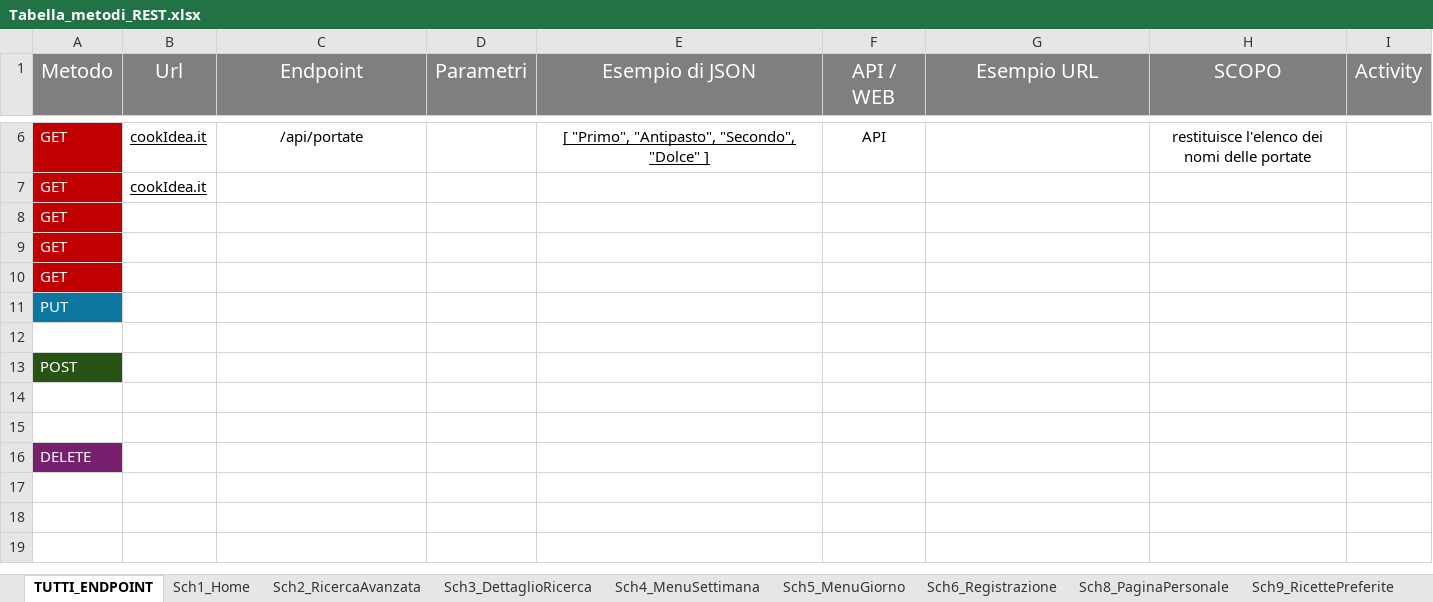
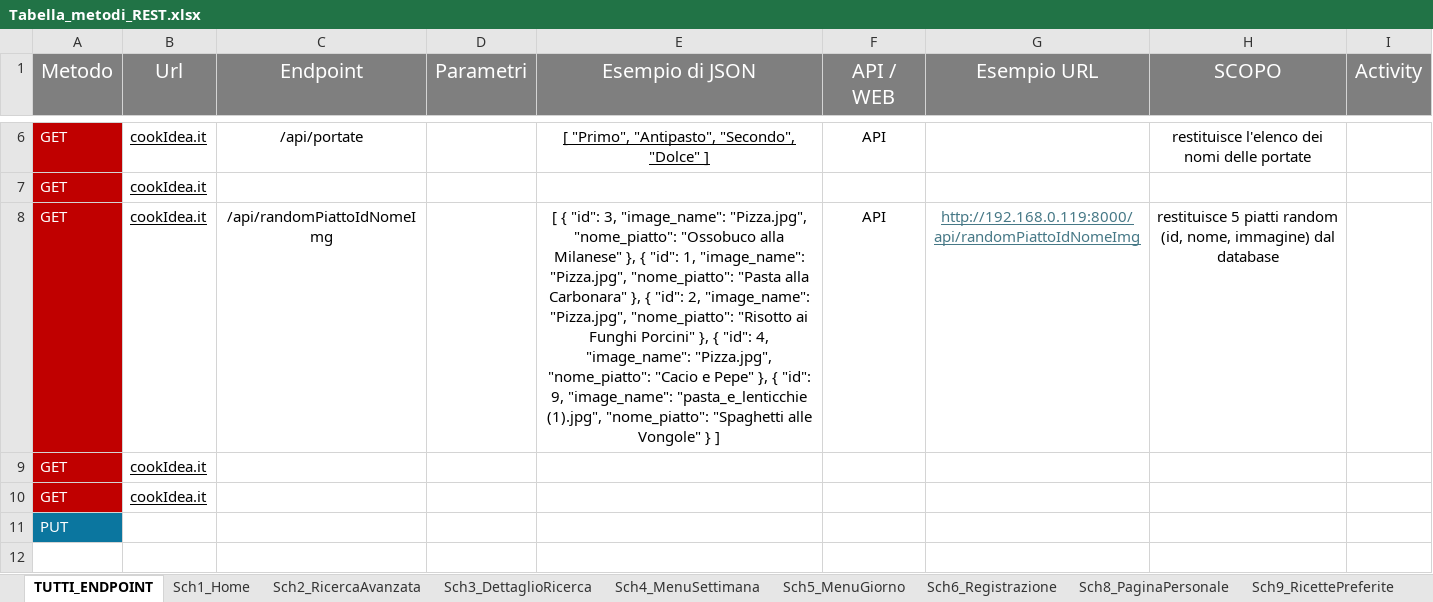
Before and after one commit to An4i3s/Progetto_IFTS, an Excel workbook: Documentazione/Tabella_metodi_REST.xlsx, sheet TUTTI_ENDPOINT, drawn as a sheet; only a part is shown, gaps mark what is left out; the shorter side is filled out with more unchanged rows; values as stored, in another font and other column widths than the file's, no borders; removed rows and columns are numbered as before the commit, all else as after; the diff names each change by its address in the sheet, - before the commit and + after, or states it on an @@ line.

Commit message:
Update Tabella_metodi_REST.xlsx

```diff
--- a/Documentazione/Tabella_metodi_REST.xlsx (sheet TUTTI_ENDPOINT)
+++ b/Documentazione/Tabella_metodi_REST.xlsx (sheet TUTTI_ENDPOINT)
-row 8: GET
+row 8: GET | cookIdea.it | /api/randomPiattoIdNomeImg |  | [ { "id": 3, "image_name": "Pizza.jpg", "nome_piatto": "Ossobuco alla Milanese" }, { "id": 1, "image_name": "Pizza.jpg", "nome_piatto": "Pasta alla Carbonara" }, { "id": 2, "image_name": "Pizza.jpg", "nome_piatto": "Risotto ai Funghi Porcini" }, { "id": 4, "image_name": "Pizza.jpg", "nome_piatto": "Cacio e Pepe" }, { "id": 9, "image_name": "pasta_e_lenticchie (1).jpg", "nome_piatto": "Spaghetti alle Vongole" } ] | API | http://192.168.0.119:8000/api/randomPiattoIdNomeImg | restituisce 5 piatti random (id, nome, immagine) dal database
-B9:B10 (Url): (empty)
+B9:B10 (Url): cookIdea.it
```
